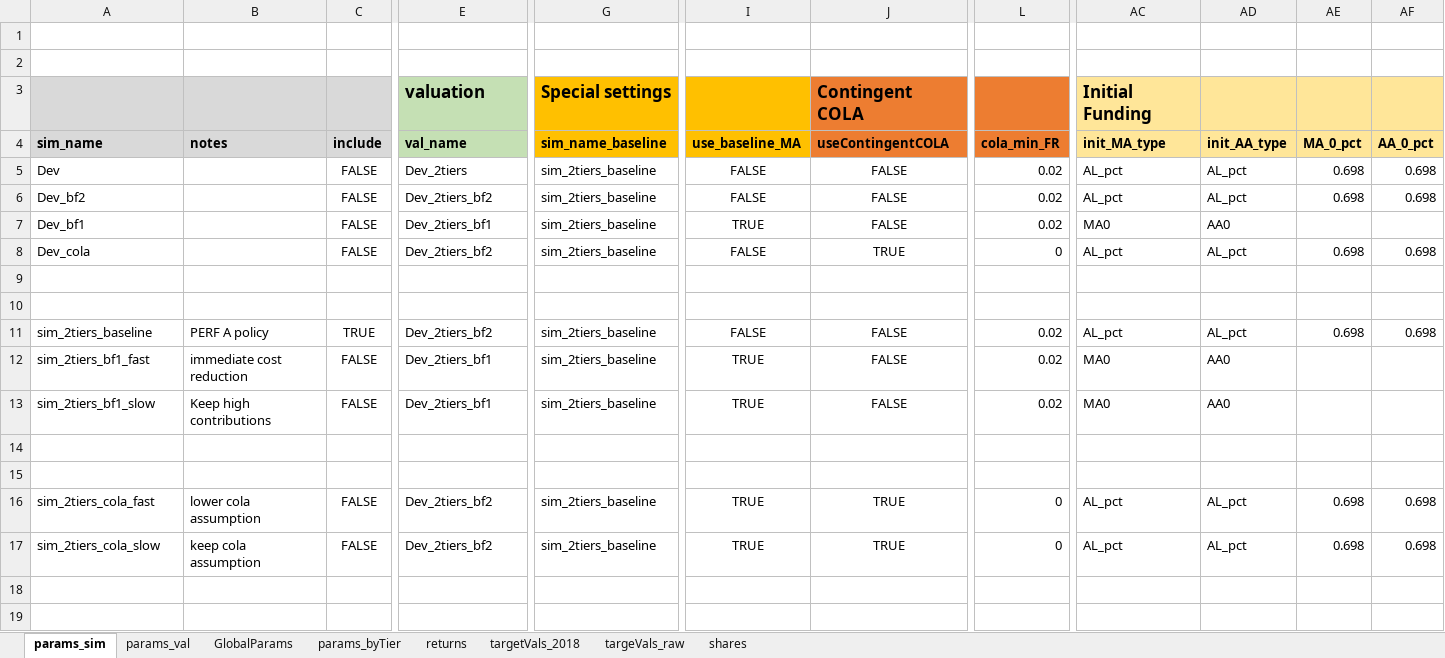
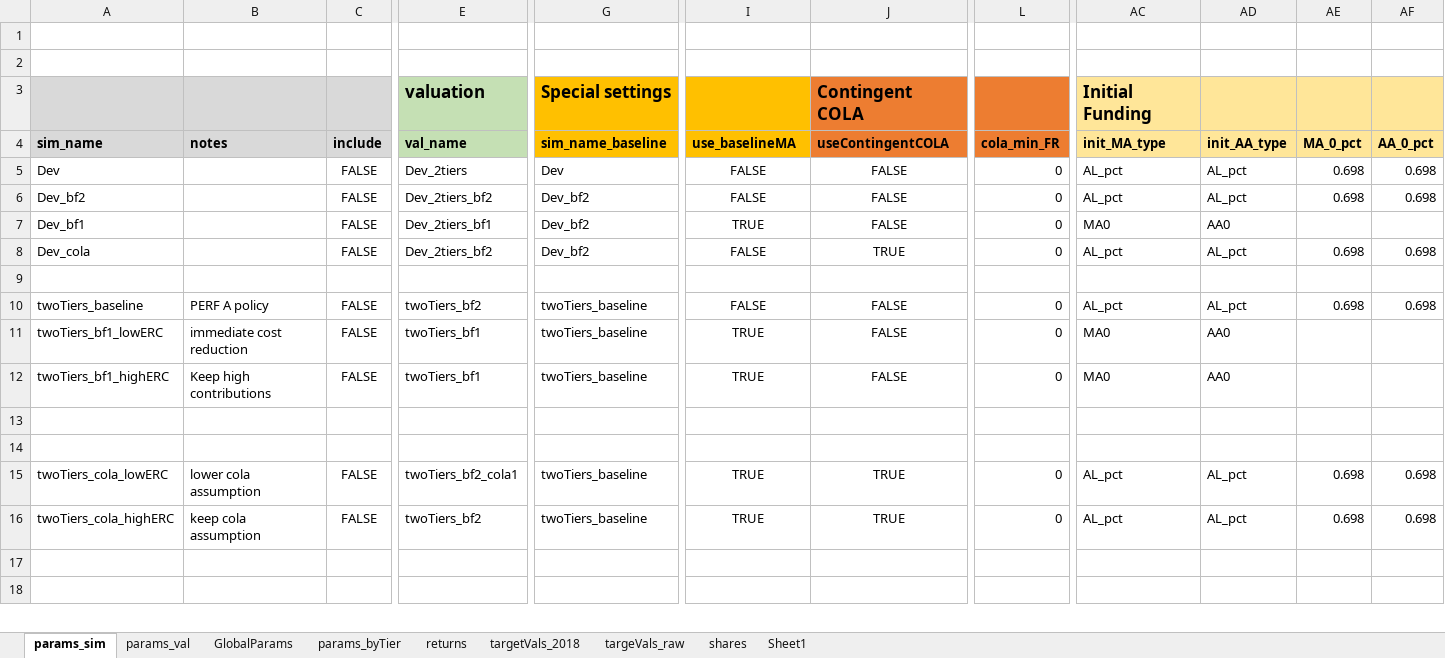
Before and after one commit to yimengyin16/model_CalPERS, an Excel workbook: model/RunControl.xlsx, sheet params_sim, drawn as a sheet; only a part is shown, gaps mark what is left out; values as stored, in another font and other column widths than the file's, no borders; removed rows and columns are numbered as before the commit, all else as after; rows hold the shown columns only; the diff covers the shown part only; the diff names each change by its address in the sheet, - before the commit and + after, or states it on an @@ line.

Commit message:
add alternative policy options

```diff
--- a/model/RunControl.xlsx (sheet params_sim)
+++ b/model/RunControl.xlsx (sheet params_sim)
+sheet tab: Sheet1
-I4: use_baseline_MA
+I4: use_baselineMA
-G5 (sim_name_baseline): sim_2tiers_baseline
+G5 (sim_name_baseline): Dev
-L5:L7 (cola_min_FR): 0.02
+L5:L7 (cola_min_FR): 0
-G6:G8 (sim_name_baseline): sim_2tiers_baseline
+G6:G8 (sim_name_baseline): Dev_bf2
+row 9: (empty)
+row 10: twoTiers_baseline | PERF A policy | FALSE | twoTiers_bf2 | twoTiers_baseline | FALSE | FALSE | 0 | AL_pct | AL_pct | 0.698 | 0.698
+row 11: twoTiers_bf1_lowERC | immediate cost reduction | FALSE | twoTiers_bf1 | twoTiers_baseline | TRUE | FALSE | 0 | MA0 | AA0
+row 12: twoTiers_bf1_highERC | Keep high contributions | FALSE | twoTiers_bf1 | twoTiers_baseline | TRUE | FALSE | 0 | MA0 | AA0
-A15 (sim_name): sim_2tiers_baseline
+A15 (sim_name): twoTiers_cola_lowERC
-B15 (notes): PERF A policy
+B15 (notes): lower cola assumption
-C15 (include): TRUE
+C15 (include): FALSE
-E15 (val_name): Dev_2tiers_bf2
+E15 (val_name): twoTiers_bf2_cola1
-G15 (sim_name_baseline): sim_2tiers_baseline
+G15 (sim_name_baseline): twoTiers_baseline
-I15 (use_baselineMA): FALSE
+I15 (use_baselineMA): TRUE
-J15 (useContingentCOLA): FALSE
+J15 (useContingentCOLA): TRUE
-L15 (cola_min_FR): 0.02
+L15 (cola_min_FR): 0
-row 12: sim_2tiers_bf1_fast | immediate cost reduction | FALSE | Dev_2tiers_bf1 | sim_2tiers_baseline | TRUE | FALSE | 0.02 | MA0 | AA0
-A16 (sim_name): sim_2tiers_bf1_slow
+A16 (sim_name): twoTiers_cola_highERC
-B16 (notes): Keep high contributions
+B16 (notes): keep cola assumption
-E16 (val_name): Dev_2tiers_bf1
+E16 (val_name): twoTiers_bf2
-G16 (sim_name_baseline): sim_2tiers_baseline
+G16 (sim_name_baseline): twoTiers_baseline
-J16 (useContingentCOLA): FALSE
+J16 (useContingentCOLA): TRUE
-L16 (cola_min_FR): 0.02
+L16 (cola_min_FR): 0
-AC16 (init_MA_type): MA0
+AC16 (init_MA_type): AL_pct
-AD16 (init_AA_type): AA0
+AD16 (init_AA_type): AL_pct
-AE16 (MA_0_pct): (empty)
+AE16 (MA_0_pct): 0.698
-AF16 (AA_0_pct): (empty)
+AF16 (AA_0_pct): 0.698
-row 16: sim_2tiers_cola_fast | lower cola assumption | FALSE | Dev_2tiers_bf2 | sim_2tiers_baseline | TRUE | TRUE | 0 | AL_pct | AL_pct | 0.698 | 0.698
-row 17: sim_2tiers_cola_slow | keep cola assumption | FALSE | Dev_2tiers_bf2 | sim_2tiers_baseline | TRUE | TRUE | 0 | AL_pct | AL_pct | 0.698 | 0.698
-row 18: (empty)
-row 19: (empty)
```
Also changed, not shown: 11 edited cells elsewhere in this sheet, sheet params_val, sheet GlobalParams, 8 other files.
